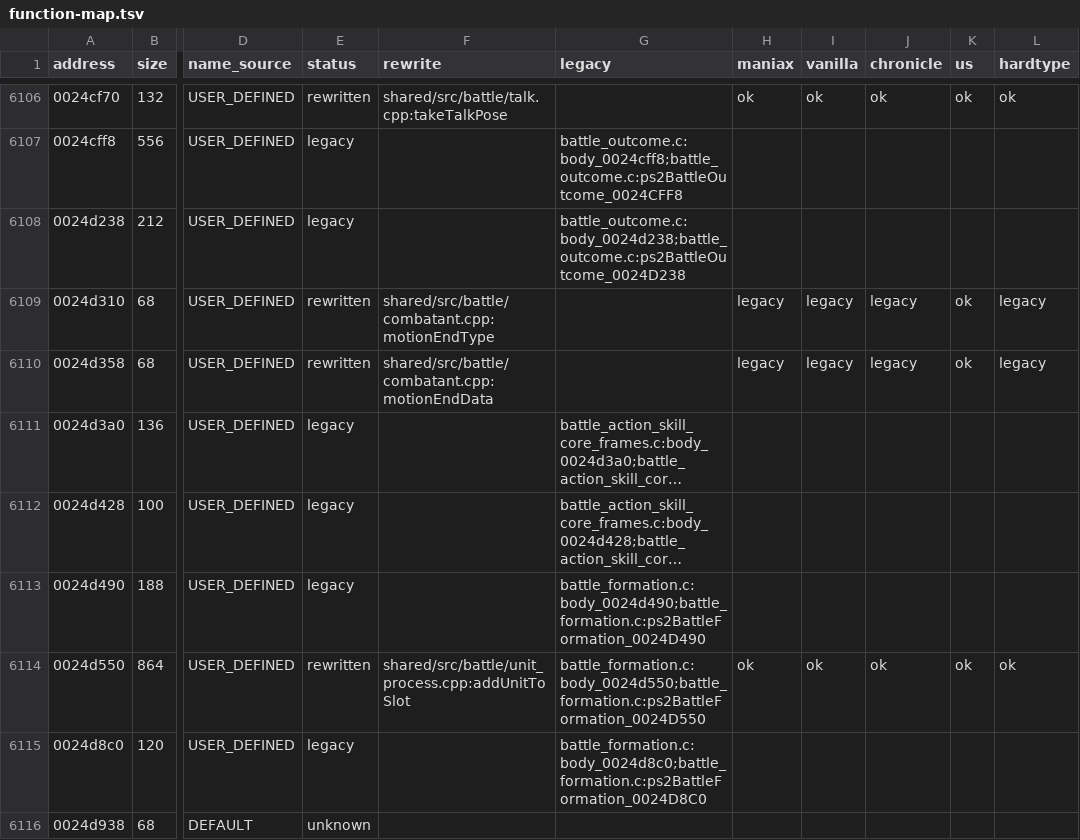
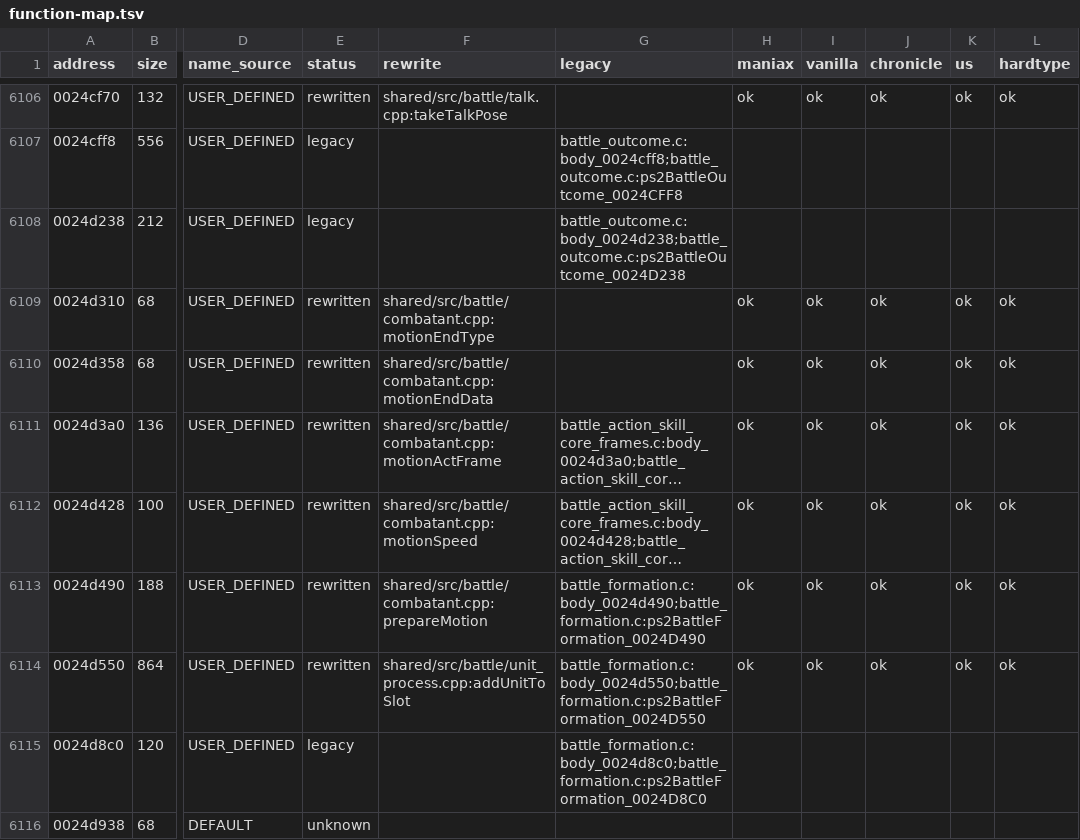
Before and after one commit to coregee/dds_recomp, a TSV file: nocturne/reference/function-map.tsv, drawn as a sheet; only a part is shown, gaps mark what is left out; long unchanged cells end in …; the diff names each change by its address in the sheet, - before the commit and + after, or states it on an @@ line.

```diff
--- a/nocturne/reference/function-map.tsv
+++ b/nocturne/reference/function-map.tsv
-H6109:H6110 (maniax): legacy
+H6109:H6110 (maniax): ok
-I6109:I6110 (vanilla): legacy
+I6109:I6110 (vanilla): ok
-J6109:J6110 (chronicle): legacy
+J6109:J6110 (chronicle): ok
-L6109:L6110 (hardtype): legacy
+L6109:L6110 (hardtype): ok
-E6111:E6113 (status): legacy
+E6111:E6113 (status): rewritten
-F6111 (rewrite): (empty)
+F6111 (rewrite): shared/src/battle/combatant.cpp:motionActFrame
-H6111:H6113 (maniax): (empty)
+H6111:H6113 (maniax): ok
-I6111:I6113 (vanilla): (empty)
+I6111:I6113 (vanilla): ok
-J6111:J6113 (chronicle): (empty)
+J6111:J6113 (chronicle): ok
-K6111:K6113 (us): (empty)
+K6111:K6113 (us): ok
-L6111:L6113 (hardtype): (empty)
+L6111:L6113 (hardtype): ok
-F6112 (rewrite): (empty)
+F6112 (rewrite): shared/src/battle/combatant.cpp:motionSpeed
-F6113 (rewrite): (empty)
+F6113 (rewrite): shared/src/battle/combatant.cpp:prepareMotion
```
Also changed, not shown: nocturne/reference/verification/hardtype.tsv, nocturne/reference/verification/us.tsv, 15 other files.
